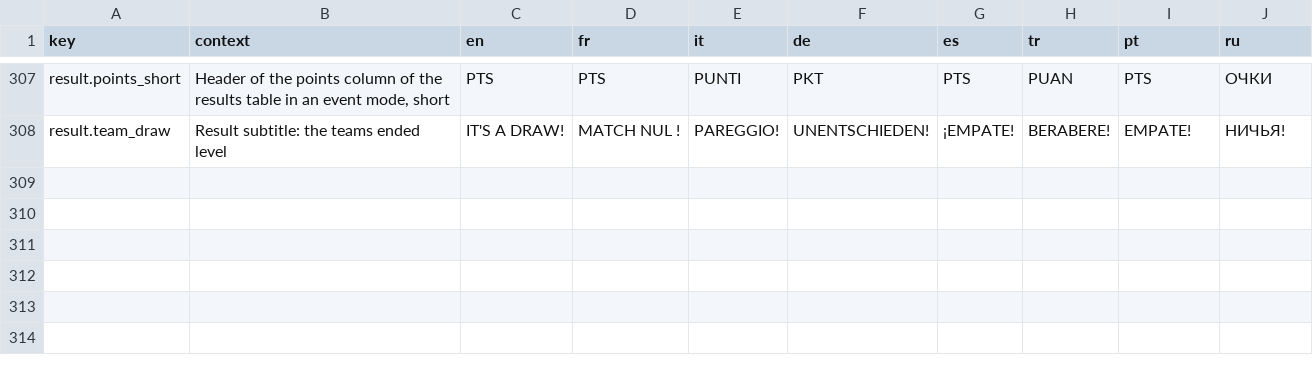
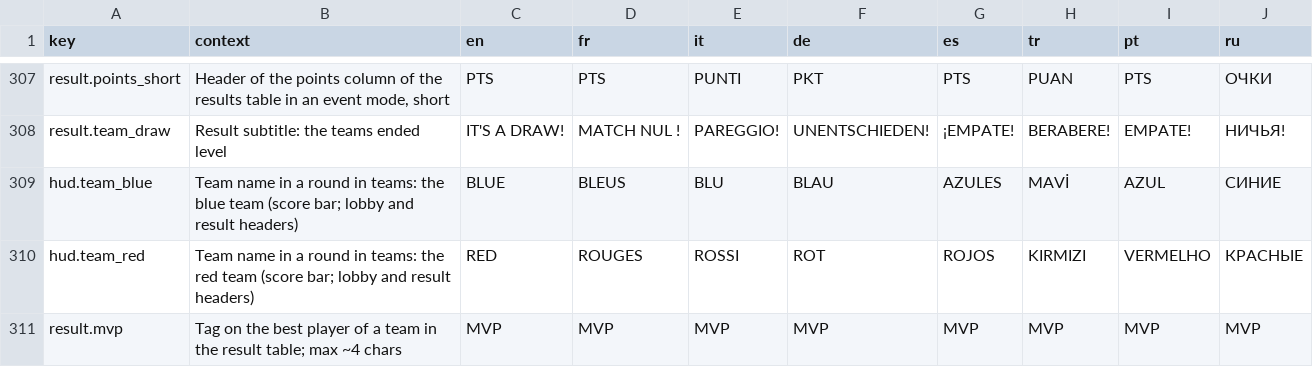
Before and after one commit to Bugord/Poki-Toy-Car-Bumper-Arena, a CSV file: Assets/Localization/strings.csv, drawn as a sheet; only a part is shown, gaps mark what is left out.

Commit message:
Teams: team score on the HUD, ally and enemy name tags, the lobby and the result by team

```diff
--- a/Assets/Localization/strings.csv
+++ b/Assets/Localization/strings.csv
@@ -308 +308,4 @@ result.points_short,"Header of the points column of the results table in an even
 result.team_draw,Result subtitle: the teams ended level,IT'S A DRAW!,MATCH NUL !,PAREGGIO!,UNENTSCHIEDEN!,¡EMPATE!,BERABERE!,EMPATE!,НИЧЬЯ!
+hud.team_blue,Team name in a round in teams: the blue team (score bar; lobby and result headers),BLUE,BLEUS,BLU,BLAU,AZULES,MAVİ,AZUL,СИНИЕ
+hud.team_red,Team name in a round in teams: the red team (score bar; lobby and result headers),RED,ROUGES,ROSSI,ROT,ROJOS,KIRMIZI,VERMELHO,КРАСНЫЕ
+result.mvp,Tag on the best player of a team in the result table; max ~4 chars,MVP,MVP,MVP,MVP,MVP,MVP,MVP,MVP
```
Also changed, not shown: 11 other files.
